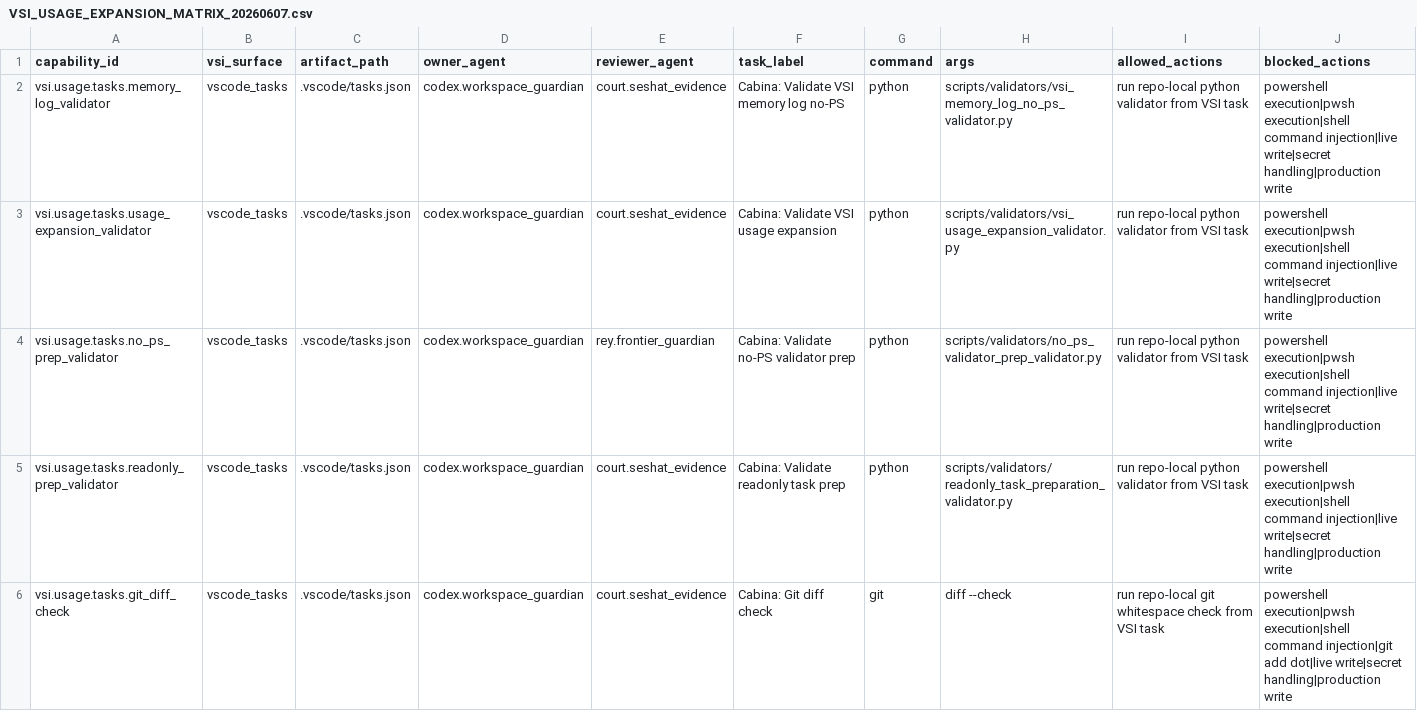
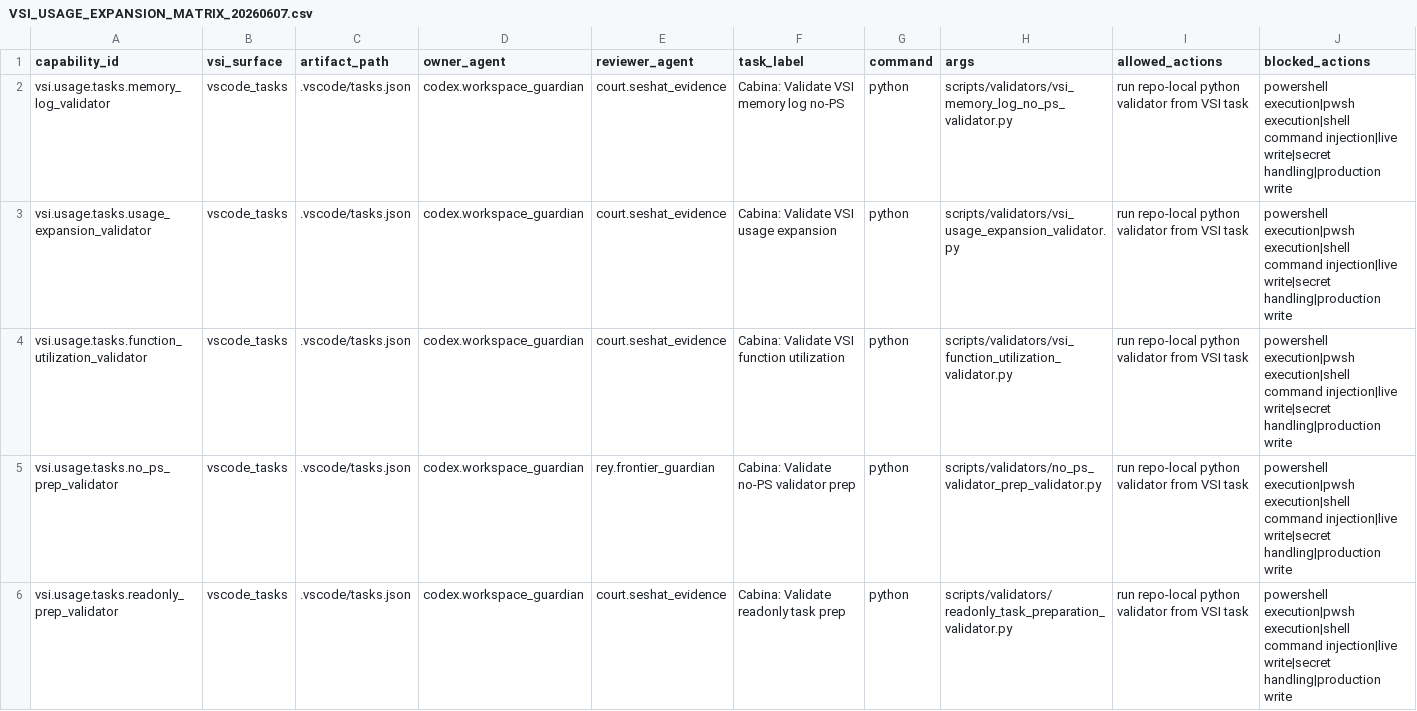
Before and after one commit to universo-rey/cabina-universal-d, a CSV file: .agents/codex/matrices/VSI_USAGE_EXPANSION_MATRIX_20260607.csv, drawn as a sheet; only a part is shown; the shorter side is filled out with more unchanged rows; rows hold the shown columns only; the diff names each change by its address in the sheet, - before the commit and + after, or states it on an @@ line.

```diff
--- a/.agents/codex/matrices/VSI_USAGE_EXPANSION_MATRIX_20260607.csv
+++ b/.agents/codex/matrices/VSI_USAGE_EXPANSION_MATRIX_20260607.csv
+row 4: vsi.usage.tasks.function_utilization_validator | vscode_tasks | .vscode/tasks.json | codex.workspace_guardian | court.seshat_evidence | Cabina: Validate VSI function utilization | python | scripts/validators/vsi_function_utilization_validator.py | run repo-local python validator from VSI task | powershell execution|pwsh execution|shell command injection|live write|secret handling|production write
```
Also changed, not shown: .agents/codex/matrices/MATRIX_INDEX.csv, .agents/codex/matrices/NO_PS_VALIDATOR_PREP_MATRIX_20260607.csv, 9 other files.
